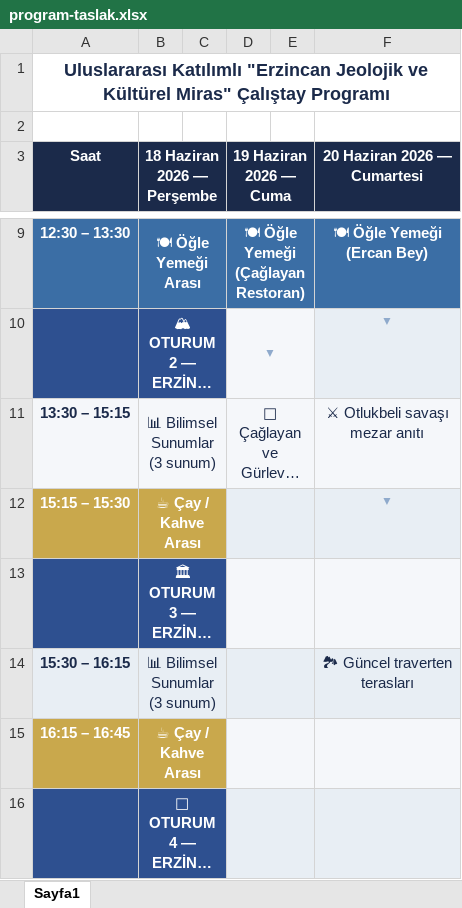
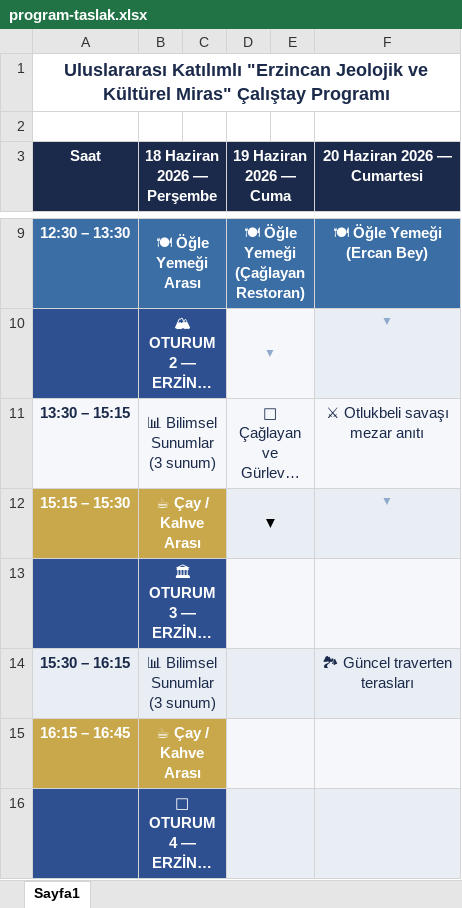
Before and after one commit to mhmakftas/erzincan-workshop, an Excel workbook: fotolar/program-taslak.xlsx, sheet Sayfa1, drawn as a sheet; only a part is shown, gaps mark what is left out; long unchanged cells end in …; values as stored, in another font and other column widths than the file's, no borders; the diff names each change by its address in the sheet, - before the commit and + after, or states it on an @@ line.

```diff
--- a/fotolar/program-taslak.xlsx (sheet Sayfa1)
+++ b/fotolar/program-taslak.xlsx (sheet Sayfa1)
-D12 (19 Haziran 2026 — Cuma): (empty)
+D12 (19 Haziran 2026 — Cuma): ▼
```
Also changed, not shown: fotolar/kurullar.xlsx, fotolar/sunum-taslak.xlsx, 11 other files.
